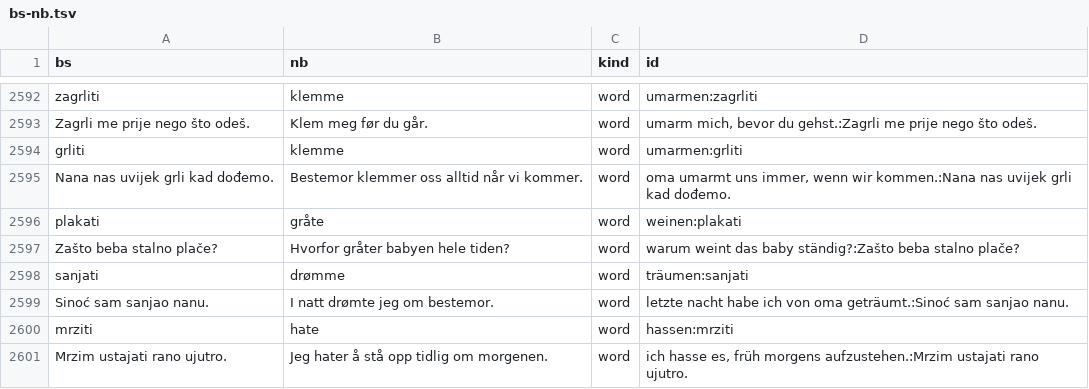
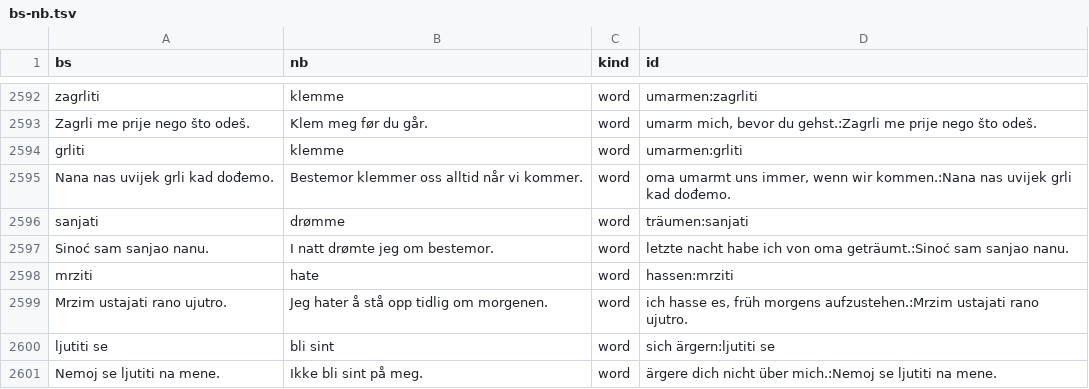
Before and after one commit to zmaj-lernapp/zmaj, a TSV file: data/parallel/bs-nb.tsv, drawn as a sheet; only a part is shown, gaps mark what is left out; the shorter side is filled out with more unchanged rows.

```diff
--- a/data/parallel/bs-nb.tsv
+++ b/data/parallel/bs-nb.tsv
@@ -2595,4 +2595,2 @@ grliti	klemme	word	umarmen:grliti
 Nana nas uvijek grli kad dođemo.	Bestemor klemmer oss alltid når vi kommer.	word	oma umarmt uns immer, wenn wir kommen.:Nana nas uvijek grli kad dođemo.
-plakati	gråte	word	weinen:plakati
-Zašto beba stalno plače?	Hvorfor gråter babyen hele tiden?	word	warum weint das baby ständig?:Zašto beba stalno plače?
 sanjati	drømme	word	träumen:sanjati
```
Also changed, not shown: data/parallel/bs-da.tsv, data/parallel/bs-de.tsv, 45 other files.
